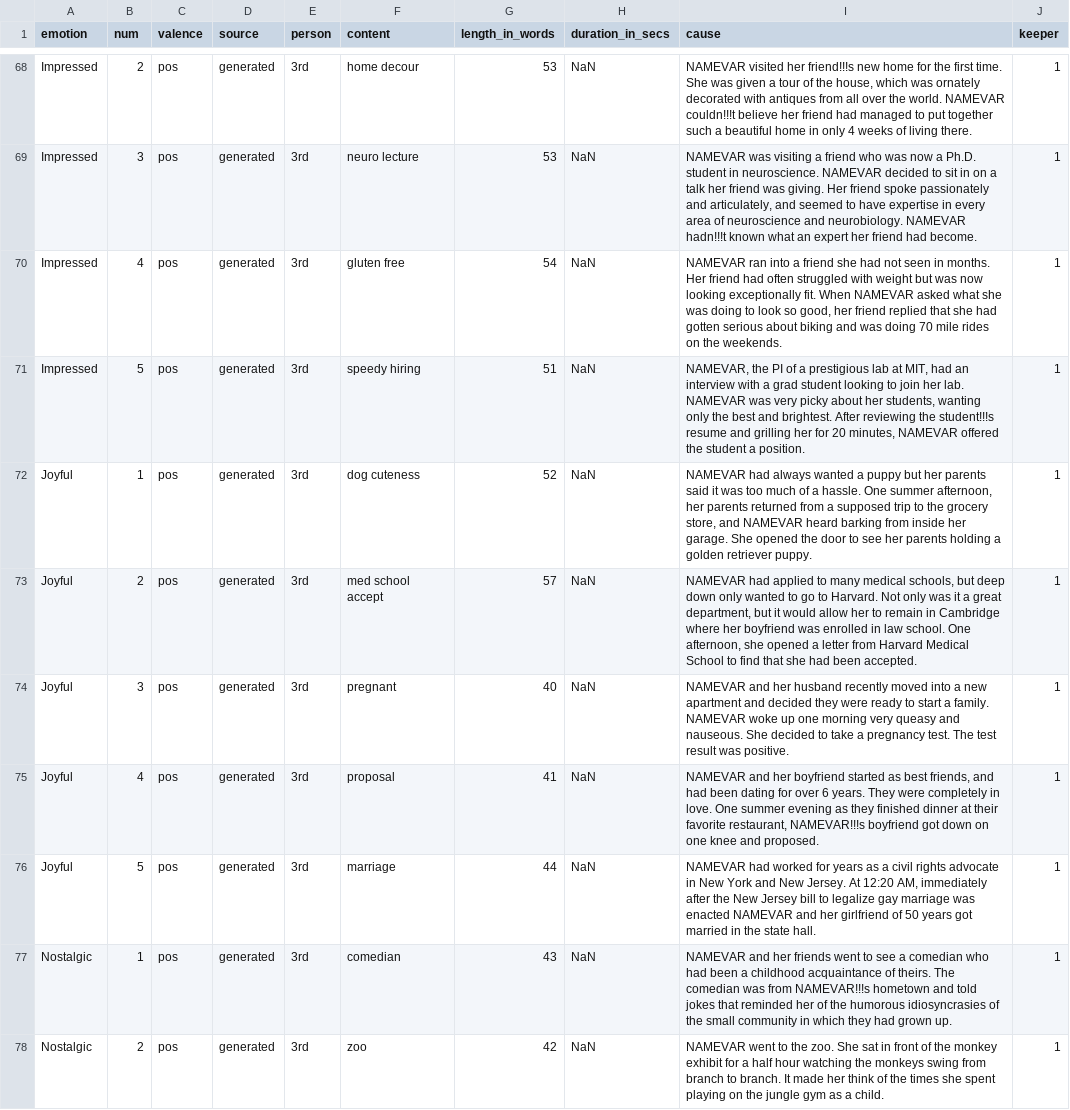
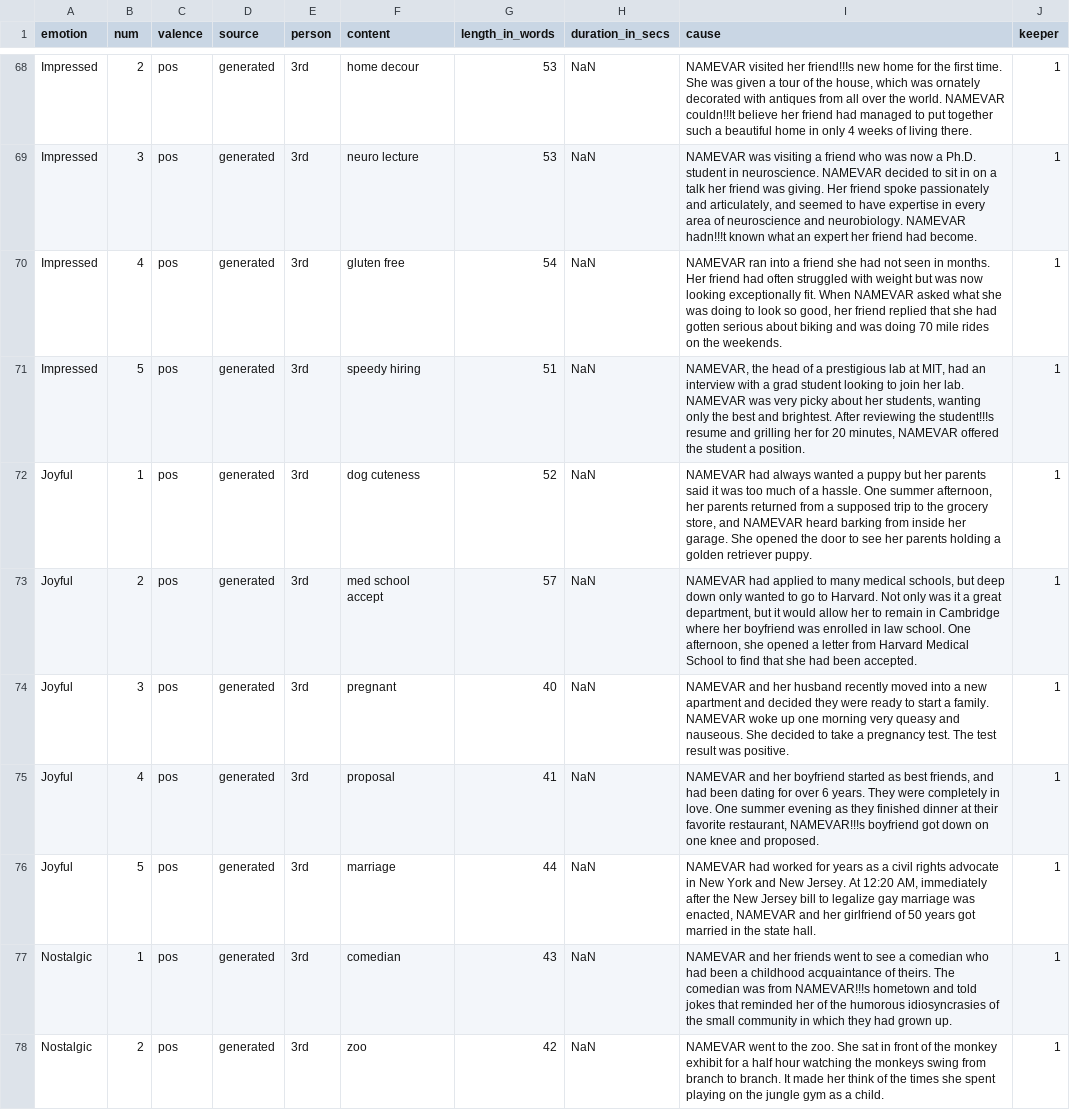
Before and after one commit to amyskerry/NDE, a CSV file: NDE_stims.csv, drawn as a sheet; only a part is shown, gaps mark what is left out; the diff covers the shown part only.

```diff
--- a/NDE_stims.csv
+++ b/NDE_stims.csv
@@ -70,3 +70,3 @@ Impressed,3,pos,generated,3rd,neuro lecture,53,NaN,"NAMEVAR was visiting a frien
 Impressed,4,pos,generated,3rd,gluten free,54,NaN,"NAMEVAR ran into a friend she had not seen in months. Her friend had often struggled with weight but was now looking exceptionally fit. When NAMEVAR asked what she was doing to look so good, her friend replied that she had gotten serious about biking and was doing 70 mile rides on the weekends.",1
-Impressed,5,pos,generated,3rd,speedy hiring,51,NaN,"NAMEVAR, the PI of a prestigious lab at MIT, had an interview with a grad student looking to join her lab. NAMEVAR was very picky about her students, wanting only the best and brightest. After reviewing the student!!!s resume and grilling her for 20 minutes, NAMEVAR offered the student a position.",1
+Impressed,5,pos,generated,3rd,speedy hiring,51,NaN,"NAMEVAR, the head of a prestigious lab at MIT, had an interview with a grad student looking to join her lab. NAMEVAR was very picky about her students, wanting only the best and brightest. After reviewing the student!!!s resume and grilling her for 20 minutes, NAMEVAR offered the student a position.",1
 Joyful,1,pos,generated,3rd,dog cuteness,52,NaN,"NAMEVAR had always wanted a puppy but her parents said it was too much of a hassle. One summer afternoon, her parents returned from a supposed trip to the grocery store, and NAMEVAR heard barking from inside her garage. She opened the door to see her parents holding a golden retriever puppy.",1
@@ -75,3 +75,3 @@ Joyful,3,pos,generated,3rd,pregnant,40,NaN,NAMEVAR and her husband recently move
 Joyful,4,pos,generated,3rd,proposal,41,NaN,"NAMEVAR and her boyfriend started as best friends, and had been dating for over 6 years. They were completely in love. One summer evening as they finished dinner at their favorite restaurant, NAMEVAR!!!s boyfriend got down on one knee and proposed.",1
-Joyful,5,pos,generated,3rd,marriage,44,NaN,"NAMEVAR had worked for years as a civil rights advocate in New York and New Jersey. At 12:20 AM, immediately after the New Jersey bill to legalize gay marriage was enacted NAMEVAR and her girlfriend of 50 years got married in the state hall.",1
+Joyful,5,pos,generated,3rd,marriage,44,NaN,"NAMEVAR had worked for years as a civil rights advocate in New York and New Jersey. At 12:20 AM, immediately after the New Jersey bill to legalize gay marriage was enacted, NAMEVAR and her girlfriend of 50 years got married in the state hall.",1
 Nostalgic,1,pos,generated,3rd,comedian,43,NaN,NAMEVAR and her friends went to see a comedian who had been a childhood acquaintance of theirs. The comedian was from NAMEVAR!!!s hometown and told jokes that reminded her of the humorous idiosyncrasies of the small community in which they had grown up.,1
```
Also changed, not shown: 7 edited cells elsewhere in this file, config.csv.
